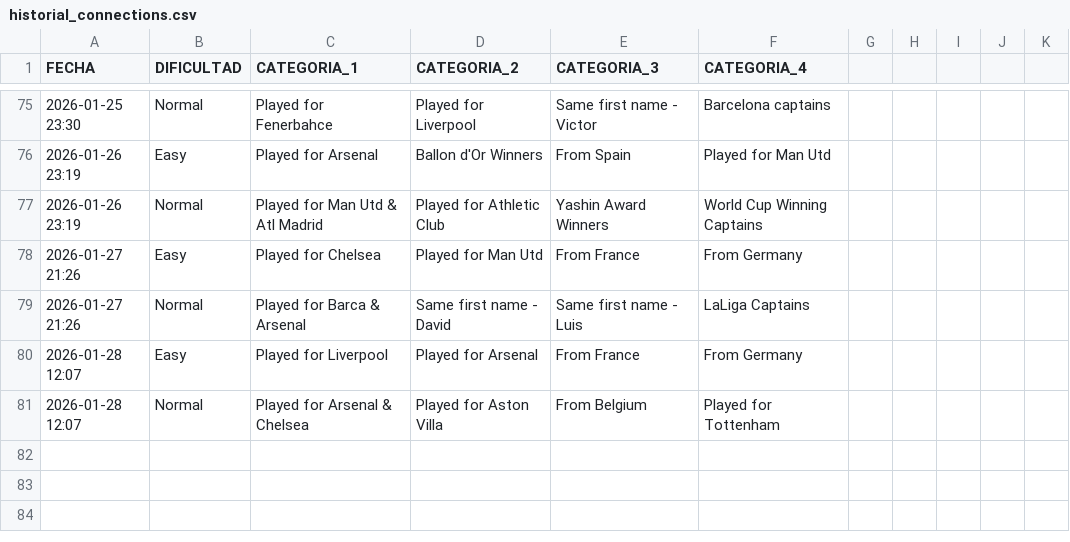
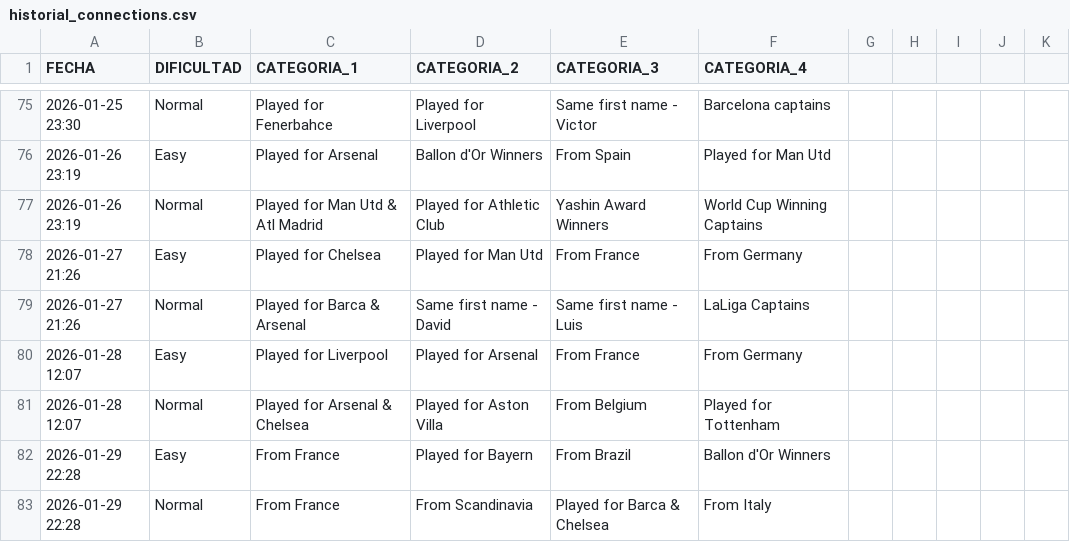
Before and after one commit to candelamtx32/scraping_futbol11, a CSV file: historial_connections.csv, drawn as a sheet; only a part is shown, gaps mark what is left out; the diff names each change by its address in the sheet, - before the commit and + after, or states it on an @@ line.

```diff
--- a/historial_connections.csv
+++ b/historial_connections.csv
+row 82: 2026-01-29 22:28 | Easy | From France | Played for Bayern | From Brazil | Ballon d'Or Winners
+row 83: 2026-01-29 22:28 | Normal | From France | From Scandinavia | Played for Barca & Chelsea | From Italy
```
Also changed, not shown: historial_formaciones.csv, historial_grid.csv, 1 other file.
